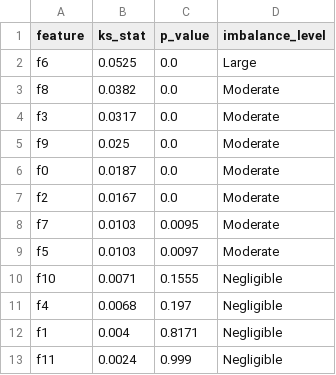
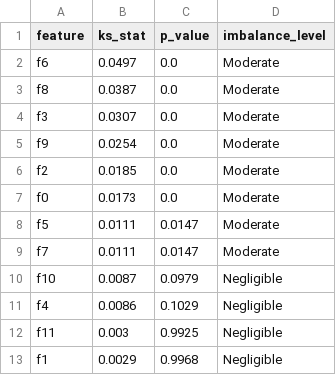
Before and after one commit to andres-troiano/uplift-modeling, a CSV file: reports/balance/balance_summary.csv, drawn as a sheet.

```diff
--- a/reports/balance/balance_summary.csv
+++ b/reports/balance/balance_summary.csv
@@ -1,13 +1,13 @@
 feature,ks_stat,p_value,imbalance_level
-f6,0.0525,0.0,Large
-f8,0.0382,0.0,Moderate
-f3,0.0317,0.0,Moderate
-f9,0.025,0.0,Moderate
-f0,0.0187,0.0,Moderate
-f2,0.0167,0.0,Moderate
-f7,0.0103,0.0095,Moderate
-f5,0.0103,0.0097,Moderate
-f10,0.0071,0.1555,Negligible
-f4,0.0068,0.197,Negligible
-f1,0.004,0.8171,Negligible
-f11,0.0024,0.999,Negligible
+f6,0.0497,0.0,Moderate
+f8,0.0387,0.0,Moderate
+f3,0.0307,0.0,Moderate
+f9,0.0254,0.0,Moderate
+f2,0.0185,0.0,Moderate
+f0,0.0173,0.0,Moderate
+f5,0.0111,0.0147,Moderate
+f7,0.0111,0.0147,Moderate
+f10,0.0087,0.0979,Negligible
+f4,0.0086,0.1029,Negligible
+f11,0.003,0.9925,Negligible
+f1,0.0029,0.9968,Negligible
```
Also changed, not shown: reports/balance/balance_results.csv, reports/heterogeneity/cate_results.csv, 7 other files.
